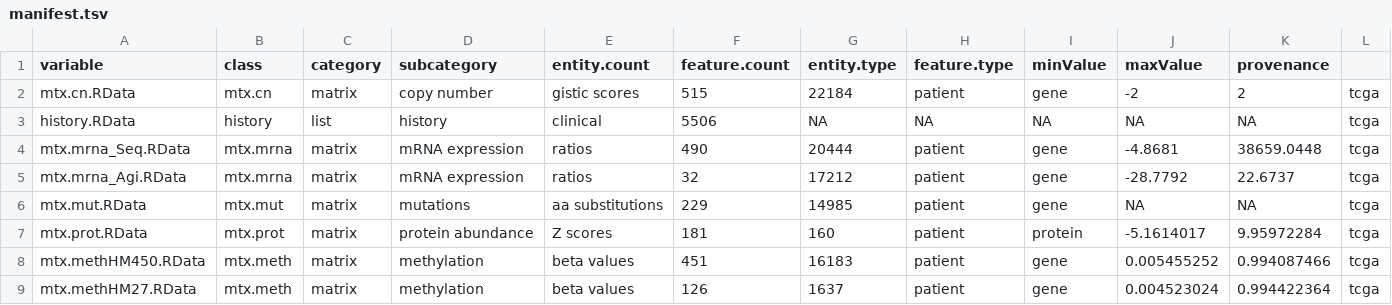
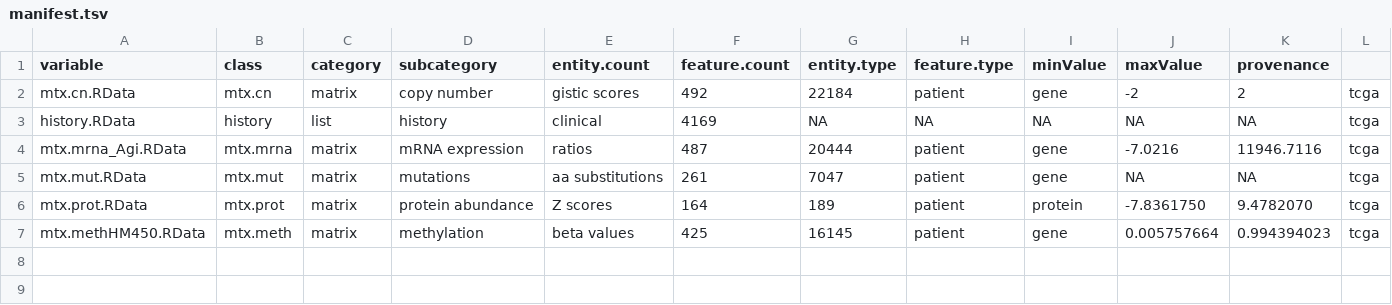
Before and after one commit to FredHutch/Oncoscape, a TSV file: dataPackages/TCGAprad/inst/extdata/manifest.tsv, drawn as a sheet.

Commit message:
update TCGAprad

```diff
--- a/dataPackages/TCGAprad/inst/extdata/manifest.tsv
+++ b/dataPackages/TCGAprad/inst/extdata/manifest.tsv
@@ -1,9 +1,7 @@
 variable	class	category	subcategory	entity.count	feature.count	entity.type	feature.type	minValue	maxValue	provenance
-mtx.cn.RData	mtx.cn	matrix	copy number	gistic scores	515	22184	patient	gene	-2	2	tcga
-history.RData	history	list	history	clinical	5506	NA	NA	NA	NA	NA	tcga
-mtx.mrna_Seq.RData	mtx.mrna	matrix	mRNA expression	ratios	490	20444	patient	gene	-4.8681	38659.0448	tcga
-mtx.mrna_Agi.RData	mtx.mrna	matrix	mRNA expression	ratios	32	17212	patient	gene	-28.7792	22.6737	tcga
-mtx.mut.RData	mtx.mut	matrix	mutations	aa substitutions	229	14985	patient	gene	NA	NA	tcga
-mtx.prot.RData	mtx.prot	matrix	protein abundance	Z scores	181	160	patient	protein	-5.1614017	9.95972284	tcga
-mtx.methHM450.RData	mtx.meth	matrix	methylation	beta values	451	16183	patient	gene	0.005455252	0.994087466	tcga
-mtx.methHM27.RData	mtx.meth	matrix	methylation	beta values	126	1637	patient	gene	0.004523024	0.994422364	tcga
+mtx.cn.RData	mtx.cn	matrix	copy number	gistic scores	492	22184	patient	gene	-2	2	tcga
+history.RData	history	list	history	clinical	4169	NA	NA	NA	NA	NA	tcga
+mtx.mrna_Agi.RData	mtx.mrna	matrix	mRNA expression	ratios	487	20444	patient	gene	-7.0216	11946.7116	tcga
+mtx.mut.RData	mtx.mut	matrix	mutations	aa substitutions	261	7047	patient	gene	NA	NA	tcga
+mtx.prot.RData	mtx.prot	matrix	protein abundance	Z scores	164	189	patient	protein	-7.8361750	9.4782070	tcga
+mtx.methHM450.RData	mtx.meth	matrix	methylation	beta values	425	16145	patient	gene	0.005757664	0.994394023	tcga
```
Also changed, not shown: 17 other files.
